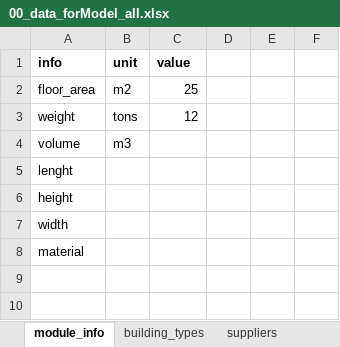
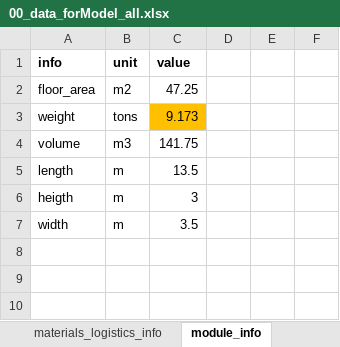
Before and after one commit to TanyaTsui/bimzec, an Excel workbook: data/00_data_forModel_all.xlsx, sheet module_info, drawn as a sheet; only a part is shown; values as stored, in another font and other column widths than the file's, no borders; removed rows and columns are numbered as before the commit, all else as after; the diff names each change by its address in the sheet, - before the commit and + after, or states it on an @@ line.

```diff
--- a/data/00_data_forModel_all.xlsx (sheet module_info)
+++ b/data/00_data_forModel_all.xlsx (sheet module_info)
-C2 (value): 25
+C2 (value): 47.25
-C3 (value): 12
+C3 (value): 9.173
-C3 fill: none
+C3 fill: #FFC000
-C4 (value): (empty)
+C4 (value): 141.75
-row 5: lenght
-row 6: height
+row 5: length | m | 13.5
+row 6: heigth | m | 3
-B7 (unit): (empty)
+B7 (unit): m
-C7 (value): (empty)
+C7 (value): 3.5
-A8 (info): material
+A8 (info): (empty)
```
Also changed, not shown: sheet buildingTypes_matComposition, sheet vehicles_info, sheet hubs_macro, sheet materials_logistics_info, sheet data overview, other sheet tabs, formulas that keep their value, 29 other files.
